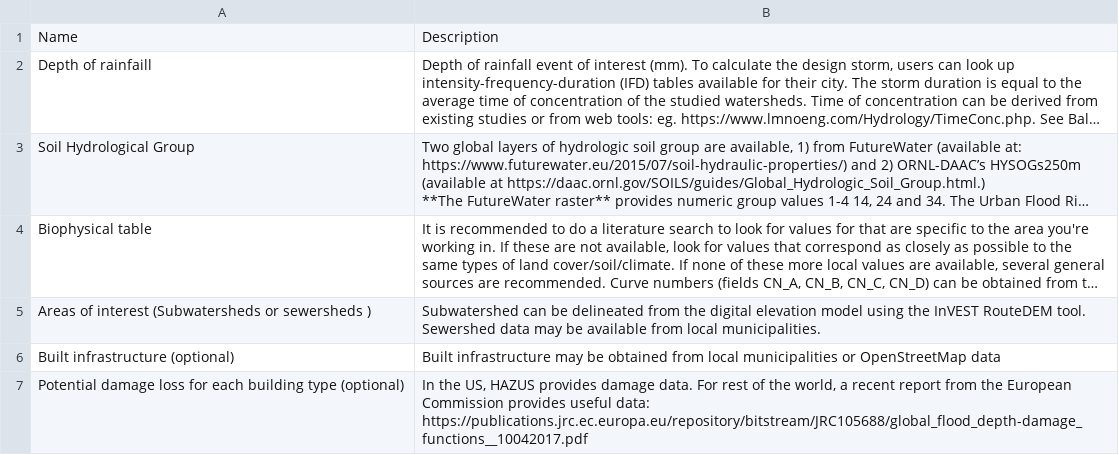
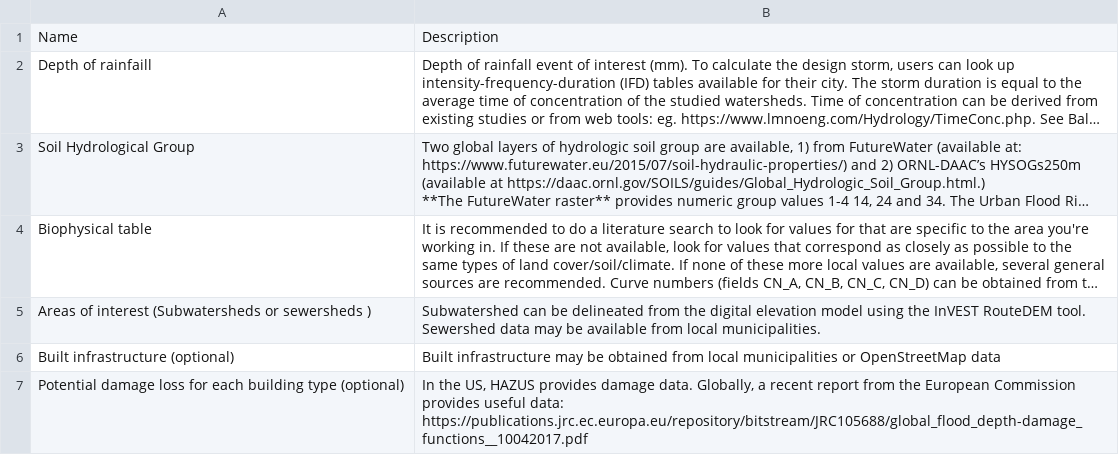
Before and after one commit to natcap/invest.users-guide, a CSV file: source/urban_flood_mitigation_appendix.csv, drawn as a sheet; long unchanged cells end in ….

Commit message:
Change wording slightly

```diff
--- a/source/urban_flood_mitigation_appendix.csv
+++ b/source/urban_flood_mitigation_appendix.csv
@@ -14,2 +14,2 @@ Areas of interest (Subwatersheds or sewersheds ),Subwatershed can be delineated
 Built infrastructure (optional),Built infrastructure may be obtained from local municipalities or OpenStreetMap data
-Potential damage loss for each building type (optional),"In the US, HAZUS provides damage data. For rest of the world, a recent report from the European Commission provides useful data: https://publications.jrc.ec.europa.eu/repository/bitstream/JRC105688/global_flood_depth-damage_functions__10042017.pdf"
+Potential damage loss for each building type (optional),"In the US, HAZUS provides damage data. Globally, a recent report from the European Commission provides useful data: https://publications.jrc.ec.europa.eu/repository/bitstream/JRC105688/global_flood_depth-damage_functions__10042017.pdf"
```
